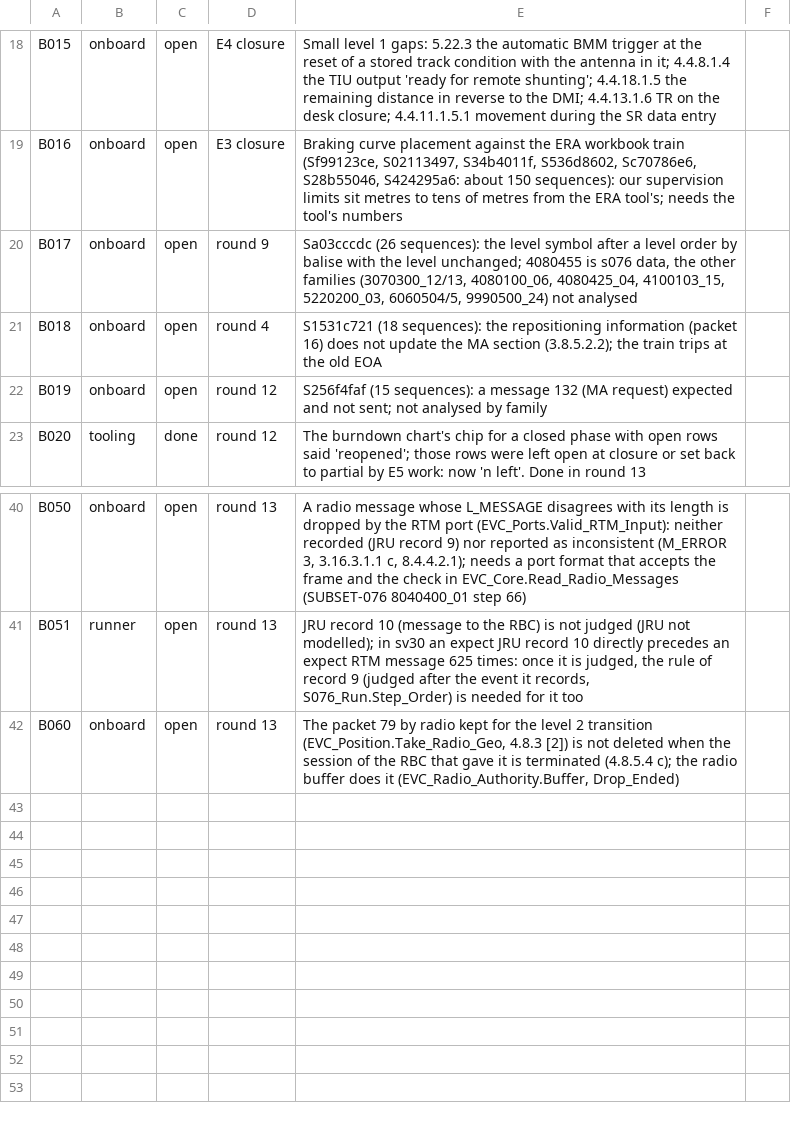
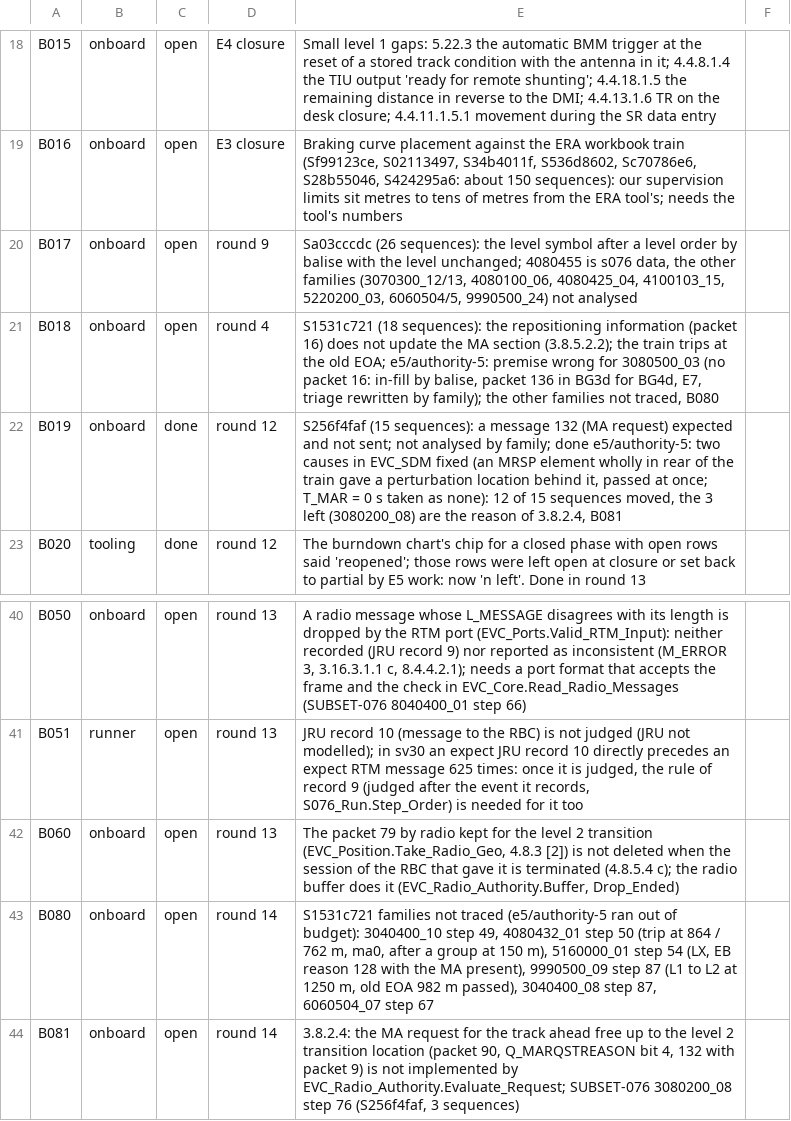
Before and after one commit to milanredele/etcs-dmi, a CSV file: doc/BACKLOG.csv, drawn as a sheet; only a part is shown, gaps mark what is left out.

```diff
--- a/doc/BACKLOG.csv
+++ b/doc/BACKLOG.csv
@@ -20,4 +20,4 @@ B016,onboard,open,E3 closure,"Braking curve placement against the ERA workbook t
 B017,onboard,open,round 9,"Sa03cccdc (26 sequences): the level symbol after a level order by balise with the level unchanged; 4080455 is s076 data, the other families (3070300_12/13, 4080100_06, 4080425_04, 4100103_15, 5220200_03, 6060504/5, 9990500_24) not analysed"
-B018,onboard,open,round 4,"S1531c721 (18 sequences): the repositioning information (packet 16) does not update the MA section (3.8.5.2.2); the train trips at the old EOA"
-B019,onboard,open,round 12,"S256f4faf (15 sequences): a message 132 (MA request) expected and not sent; not analysed by family"
+B018,onboard,open,round 4,"S1531c721 (18 sequences): the repositioning information (packet 16) does not update the MA section (3.8.5.2.2); the train trips at the old EOA; e5/authority-5: premise wrong for 3080500_03 (no packet 16: in-fill by balise, packet 136 in BG3d for BG4d, E7, triage rewritten by family); the other families not traced, B080"
+B019,onboard,done,round 12,"S256f4faf (15 sequences): a message 132 (MA request) expected and not sent; not analysed by family; done e5/authority-5: two causes in EVC_SDM fixed (an MRSP element wholly in rear of the train gave a perturbation location behind it, passed at once; T_MAR = 0 s taken as none): 12 of 15 sequences moved, the 3 left (3080200_08) are the reason of 3.8.2.4, B081"
 B020,tooling,done,round 12,"The burndown chart's chip for a closed phase with open rows said 'reopened'; those rows were left open at closure or set back to partial by E5 work: now 'n left'. Done in round 13"
@@ -42 +42,3 @@ B051,runner,open,round 13,"JRU record 10 (message to the RBC) is not judged (JRU
 B060,onboard,open,round 13,"The packet 79 by radio kept for the level 2 transition (EVC_Position.Take_Radio_Geo, 4.8.3 [2]) is not deleted when the session of the RBC that gave it is terminated (4.8.5.4 c); the radio buffer does it (EVC_Radio_Authority.Buffer, Drop_Ended)"
+B080,onboard,open,round 14,"S1531c721 families not traced (e5/authority-5 ran out of budget): 3040400_10 step 49, 4080432_01 step 50 (trip at 864 / 762 m, ma0, after a group at 150 m), 5160000_01 step 54 (LX, EB reason 128 with the MA present), 9990500_09 step 87 (L1 to L2 at 1250 m, old EOA 982 m passed), 3040400_08 step 87, 6060504_07 step 67"
+B081,onboard,open,round 14,"3.8.2.4: the MA request for the track ahead free up to the level 2 transition location (packet 90, Q_MARQSTREASON bit 4, 132 with packet 9) is not implemented by EVC_Radio_Authority.Evaluate_Request; SUBSET-076 3080200_08 step 76 (S256f4faf, 3 sequences)"
```
Also changed, not shown: doc/TRACE-SUBSET-026.csv, 3 other files.
